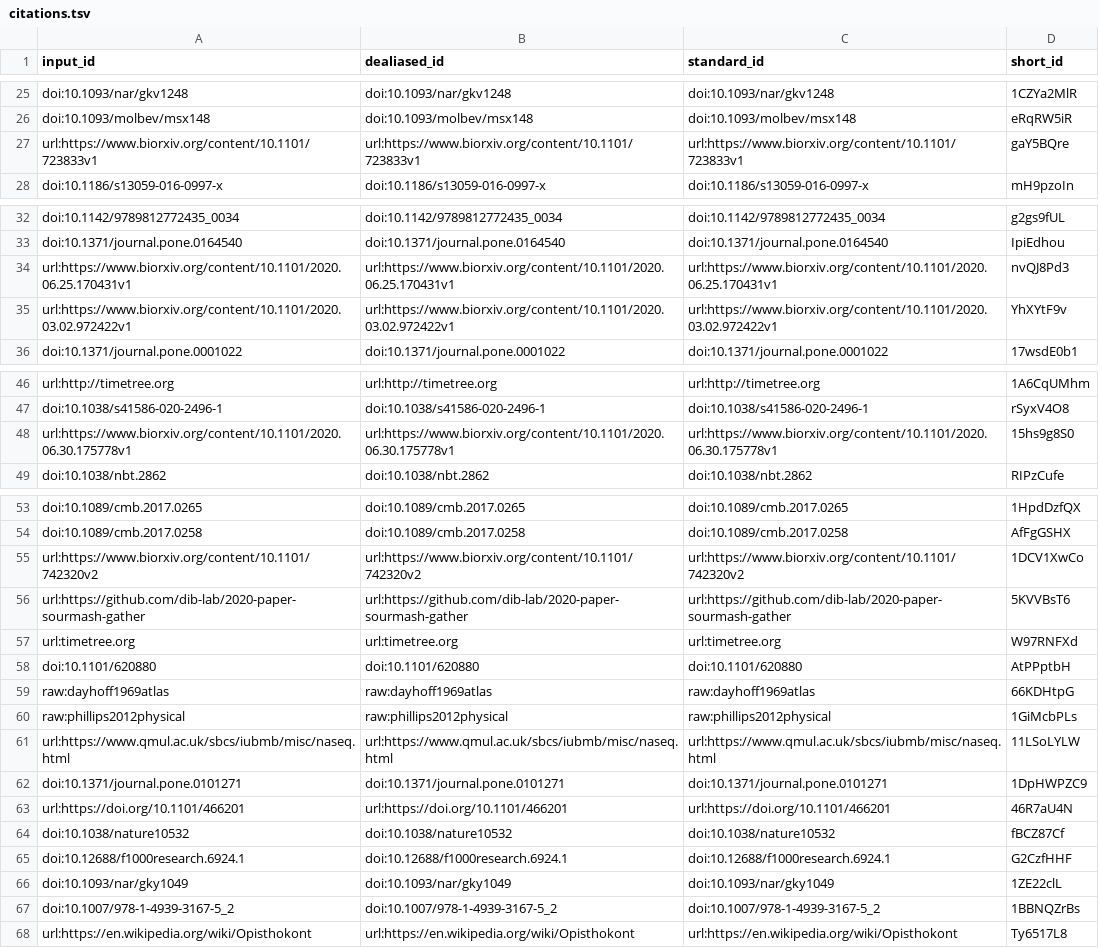
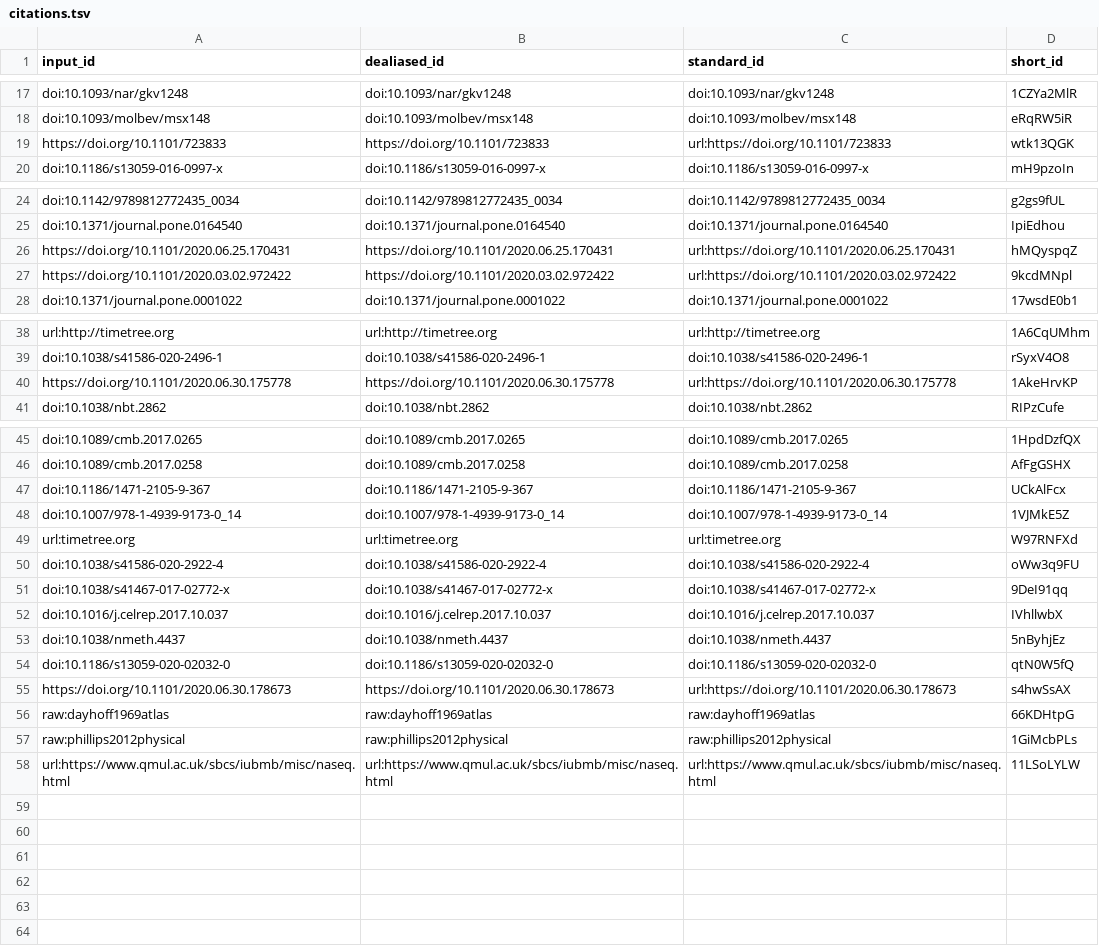
Before and after one commit to czbiohub/de-novo-orthology-paper, a TSV file: citations.tsv, drawn as a sheet; only a part is shown, gaps mark what is left out; removed rows and columns are numbered as before the commit, all else as after; the diff covers the shown part only; the diff names each change by its address in the sheet, - before the commit and + after, or states it on an @@ line.

Commit message:
Merge pull request #76 from czbiohub/olgabot/mouse-cell-database [ci skip]
This build is based on
https://github.com/czbiohub/kmer-homology-paper/commit/c5c040aedf50447eeb61fa8fbfb79819d3222a70.

This commit was created by the following CI build and job:
https://travis-ci.com/czbiohub/kmer-homology-paper/builds/205408775
https://travis-ci.com/czbiohub/kmer-homology-paper/jobs/450967064

```diff
--- a/citations.tsv
+++ b/citations.tsv
-row 27: url:https://www.biorxiv.org/content/10.1101/723833v1 | url:https://www.biorxiv.org/content/10.1101/723833v1 | url:https://www.biorxiv.org/content/10.1101/723833v1 | gaY5BQre
+row 19: https://doi.org/10.1101/723833 | https://doi.org/10.1101/723833 | url:https://doi.org/10.1101/723833 | wtk13QGK
-row 34: url:https://www.biorxiv.org/content/10.1101/2020.06.25.170431v1 | url:https://www.biorxiv.org/content/10.1101/2020.06.25.170431v1 | url:https://www.biorxiv.org/content/10.1101/2020.06.25.170431v1 | nvQJ8Pd3
-row 35: url:https://www.biorxiv.org/content/10.1101/2020.03.02.972422v1 | url:https://www.biorxiv.org/content/10.1101/2020.03.02.972422v1 | url:https://www.biorxiv.org/content/10.1101/2020.03.02.972422v1 | YhXYtF9v
+row 26: https://doi.org/10.1101/2020.06.25.170431 | https://doi.org/10.1101/2020.06.25.170431 | url:https://doi.org/10.1101/2020.06.25.170431 | hMQyspqZ
+row 27: https://doi.org/10.1101/2020.03.02.972422 | https://doi.org/10.1101/2020.03.02.972422 | url:https://doi.org/10.1101/2020.03.02.972422 | 9kcdMNpl
-row 48: url:https://www.biorxiv.org/content/10.1101/2020.06.30.175778v1 | url:https://www.biorxiv.org/content/10.1101/2020.06.30.175778v1 | url:https://www.biorxiv.org/content/10.1101/2020.06.30.175778v1 | 15hs9g8S0
+row 40: https://doi.org/10.1101/2020.06.30.175778 | https://doi.org/10.1101/2020.06.30.175778 | url:https://doi.org/10.1101/2020.06.30.175778 | 1AkeHrvKP
-row 55: url:https://www.biorxiv.org/content/10.1101/742320v2 | url:https://www.biorxiv.org/content/10.1101/742320v2 | url:https://www.biorxiv.org/content/10.1101/742320v2 | 1DCV1XwCo
-row 56: url:https://github.com/dib-lab/2020-paper-sourmash-gather | url:https://github.com/dib-lab/2020-paper-sourmash-gather | url:https://github.com/dib-lab/2020-paper-sourmash-gather | 5KVVBsT6
+row 47: doi:10.1186/1471-2105-9-367 | doi:10.1186/1471-2105-9-367 | doi:10.1186/1471-2105-9-367 | UCkAlFcx
+row 48: doi:10.1007/978-1-4939-9173-0_14 | doi:10.1007/978-1-4939-9173-0_14 | doi:10.1007/978-1-4939-9173-0_14 | 1VJMkE5Z
-row 58: doi:10.1101/620880 | doi:10.1101/620880 | doi:10.1101/620880 | AtPPptbH
+row 50: doi:10.1038/s41586-020-2922-4 | doi:10.1038/s41586-020-2922-4 | doi:10.1038/s41586-020-2922-4 | oWw3q9FU
+row 51: doi:10.1038/s41467-017-02772-x | doi:10.1038/s41467-017-02772-x | doi:10.1038/s41467-017-02772-x | 9DeI91qq
+row 52: doi:10.1016/j.celrep.2017.10.037 | doi:10.1016/j.celrep.2017.10.037 | doi:10.1016/j.celrep.2017.10.037 | IVhllwbX
+row 53: doi:10.1038/nmeth.4437 | doi:10.1038/nmeth.4437 | doi:10.1038/nmeth.4437 | 5nByhjEz
+row 54: doi:10.1186/s13059-020-02032-0 | doi:10.1186/s13059-020-02032-0 | doi:10.1186/s13059-020-02032-0 | qtN0W5fQ
+row 55: https://doi.org/10.1101/2020.06.30.178673 | https://doi.org/10.1101/2020.06.30.178673 | url:https://doi.org/10.1101/2020.06.30.178673 | s4hwSsAX
-row 62: doi:10.1371/journal.pone.0101271 | doi:10.1371/journal.pone.0101271 | doi:10.1371/journal.pone.0101271 | 1DpHWPZC9
-row 63: url:https://doi.org/10.1101/466201 | url:https://doi.org/10.1101/466201 | url:https://doi.org/10.1101/466201 | 46R7aU4N
-row 64: doi:10.1038/nature10532 | doi:10.1038/nature10532 | doi:10.1038/nature10532 | fBCZ87Cf
-row 65: doi:10.12688/f1000research.6924.1 | doi:10.12688/f1000research.6924.1 | doi:10.12688/f1000research.6924.1 | G2CzfHHF
-row 66: doi:10.1093/nar/gky1049 | doi:10.1093/nar/gky1049 | doi:10.1093/nar/gky1049 | 1ZE22clL
-row 67: doi:10.1007/978-1-4939-3167-5_2 | doi:10.1007/978-1-4939-3167-5_2 | doi:10.1007/978-1-4939-3167-5_2 | 1BBNQZrBs
-row 68: url:https://en.wikipedia.org/wiki/Opisthokont | url:https://en.wikipedia.org/wiki/Opisthokont | url:https://en.wikipedia.org/wiki/Opisthokont | Ty6517L8
```
Also changed, not shown: 2 added rows and 10 removed rows elsewhere in this file, 7 other files.
